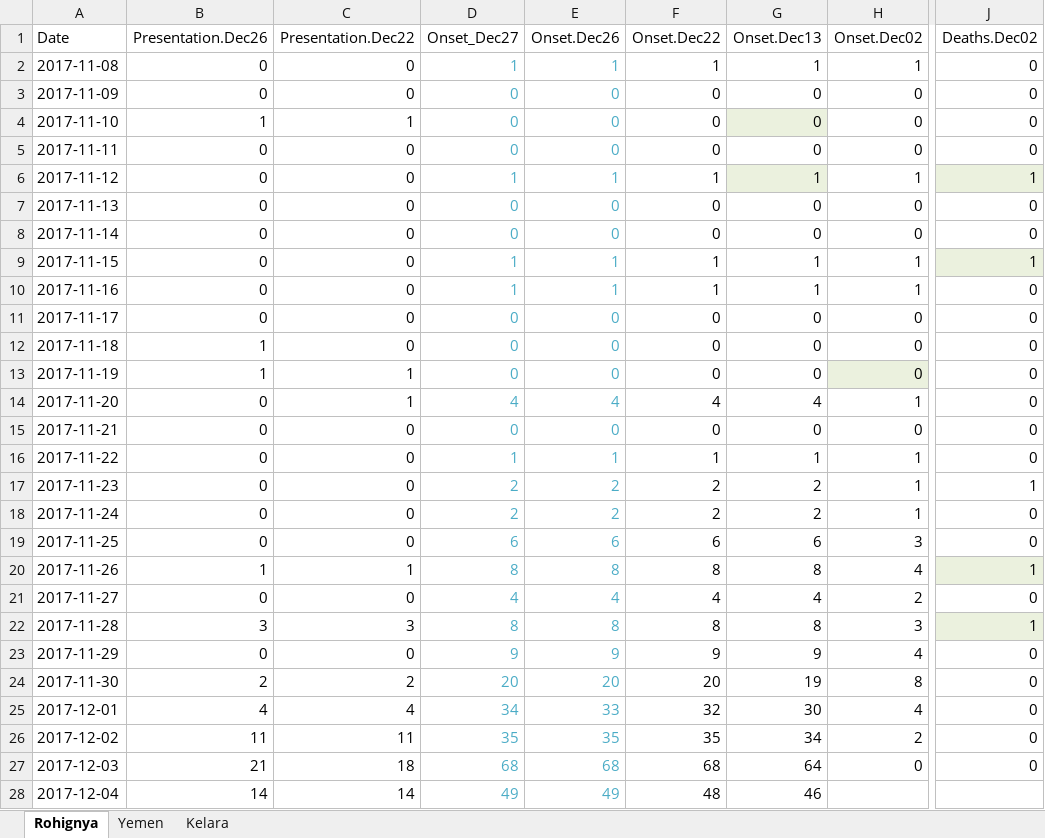
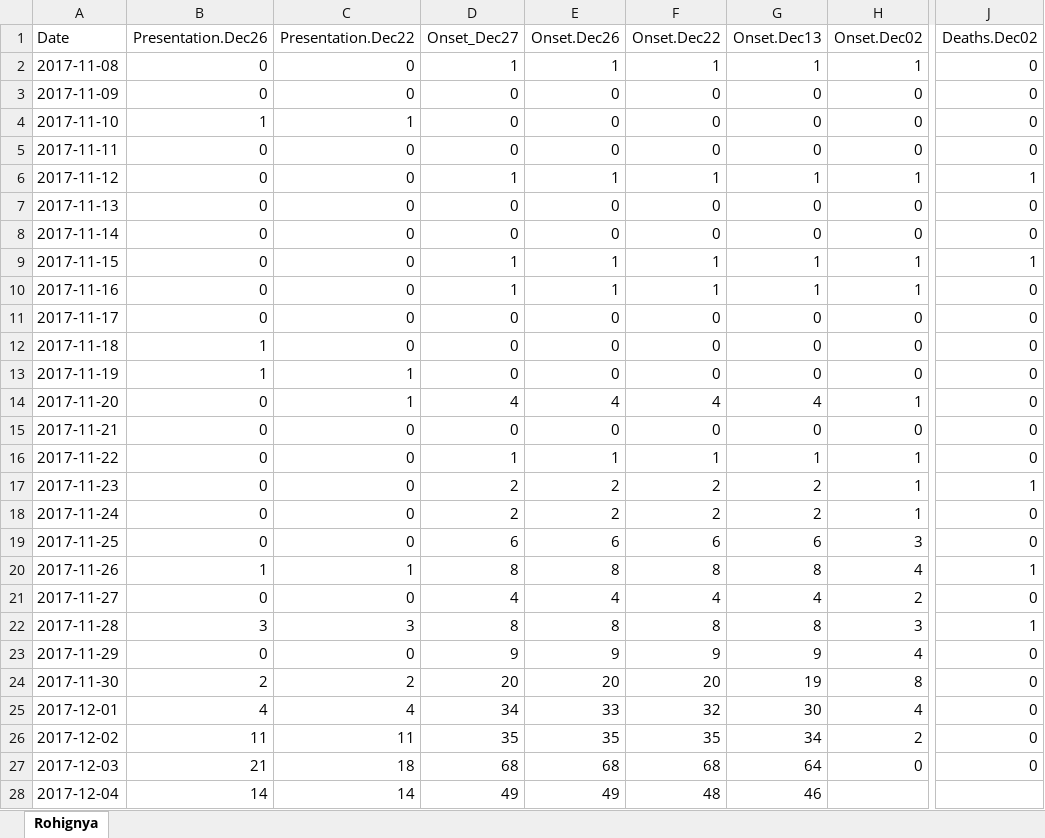
Before and after one commit to aakhmetz/DiphtheriaRohingya2017, an Excel workbook: Data.xlsx, sheet Rohignya, drawn as a sheet; only a part is shown, gaps mark what is left out; values as stored, in another font and other column widths than the file's, no borders; the diff covers the shown part only; the diff names each change by its address in the sheet, - before the commit and + after, or states it on an @@ line.

```diff
--- a/Data.xlsx (sheet Rohignya)
+++ b/Data.xlsx (sheet Rohignya)
-sheet tab: Yemen
-sheet tab: Kelara
-D2:E28 text colour: #4BACC6
+D2:E28 text colour: black
-G4 fill: #EBF1DE
+G4 fill: none
-G6 fill: #EBF1DE
+G6 fill: none
-J6 fill: #EBF1DE
+J6 fill: none
-J9 fill: #EBF1DE
+J9 fill: none
-H13 fill: #EBF1DE
+H13 fill: none
-J20 fill: #EBF1DE
+J20 fill: none
-J22 fill: #EBF1DE
+J22 fill: none
```
Also changed, not shown: cell formats elsewhere in this sheet, 5 other files.
